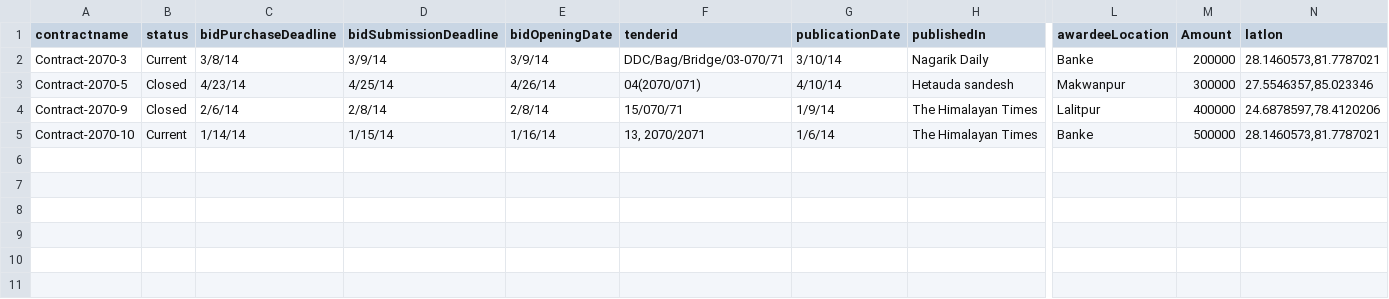
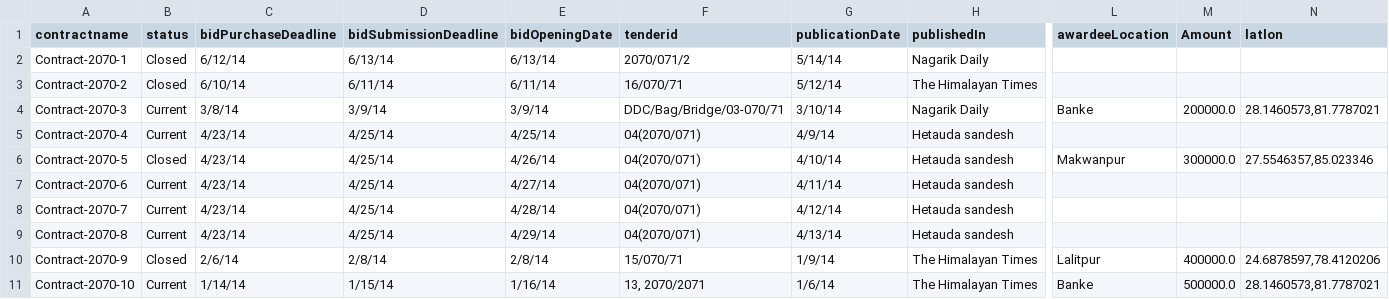
Before and after one commit to meadhikari/yipl-clean-up-contracts-data-2, a CSV file: output.csv, drawn as a sheet; only a part is shown, gaps mark what is left out; addresses are those after the commit; rows hold the shown columns only; the diff names each change by its address in the sheet, - before the commit and + after, or states it on an @@ line.

```diff
--- a/output.csv
+++ b/output.csv
+row 2: Contract-2070-1 | Closed | 6/12/14 | 6/13/14 | 6/13/14 | 2070/071/2 | 5/14/14 | Nagarik Daily
+row 3: Contract-2070-2 | Closed | 6/10/14 | 6/11/14 | 6/11/14 | 16/070/71 | 5/12/14 | The Himalayan Times
-M4 (Amount): 200000
+M4 (Amount): 200000.0
+row 5: Contract-2070-4 | Current | 4/23/14 | 4/25/14 | 4/25/14 | 04(2070/071) | 4/9/14 | Hetauda sandesh
-M6 (Amount): 300000
+M6 (Amount): 300000.0
+row 7: Contract-2070-6 | Current | 4/23/14 | 4/25/14 | 4/27/14 | 04(2070/071) | 4/11/14 | Hetauda sandesh
+row 8: Contract-2070-7 | Current | 4/23/14 | 4/25/14 | 4/28/14 | 04(2070/071) | 4/12/14 | Hetauda sandesh
+row 9: Contract-2070-8 | Current | 4/23/14 | 4/25/14 | 4/29/14 | 04(2070/071) | 4/13/14 | Hetauda sandesh
-M10 (Amount): 400000
+M10 (Amount): 400000.0
-M11 (Amount): 500000
+M11 (Amount): 500000.0
```
Also changed, not shown: 1 other file.
